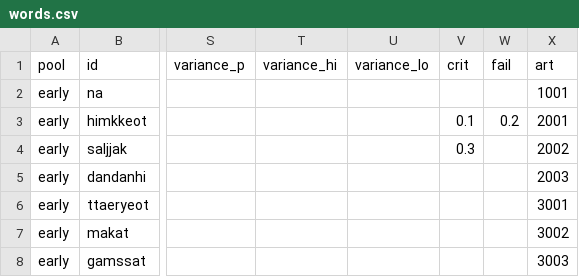
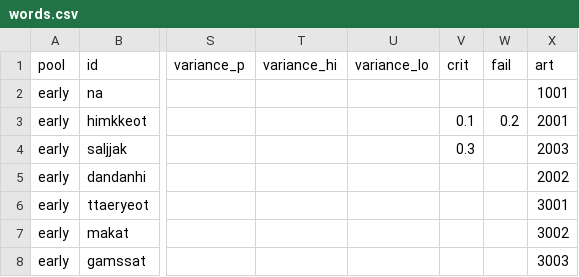
Before and after one commit to Yeop-Git/little_token, a CSV file: src/data/csv/words.csv, drawn as a sheet; only a part is shown, gaps mark what is left out; the diff names each change by its address in the sheet, - before the commit and + after, or states it on an @@ line.

```diff
--- a/src/data/csv/words.csv
+++ b/src/data/csv/words.csv
-X4 (art): 2002
+X4 (art): 2003
-X5 (art): 2003
+X5 (art): 2002
```
Also changed, not shown: 1 other file.
